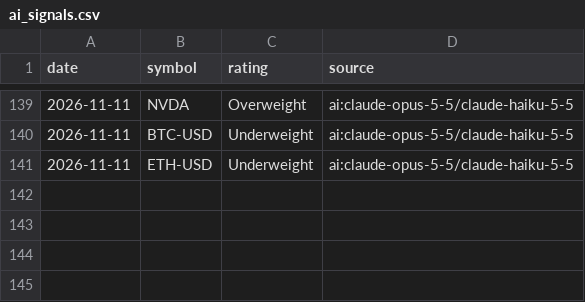
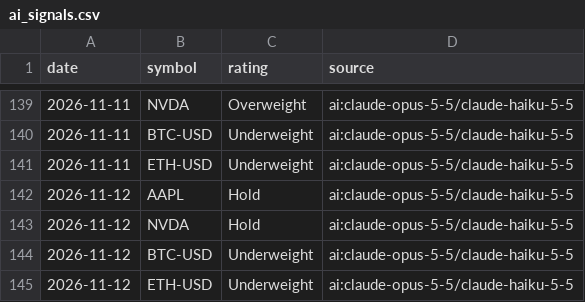
Before and after one commit to khoi-ksor/trading-starter, a CSV file: signals/ai_signals.csv, drawn as a sheet; only a part is shown, gaps mark what is left out; the diff names each change by its address in the sheet, - before the commit and + after, or states it on an @@ line.

```diff
--- a/signals/ai_signals.csv
+++ b/signals/ai_signals.csv
+row 142: 2026-11-12 | AAPL | Hold | ai:claude-opus-5-5/claude-haiku-5-5
+row 143: 2026-11-12 | NVDA | Hold | ai:claude-opus-5-5/claude-haiku-5-5
+row 144: 2026-11-12 | BTC-USD | Underweight | ai:claude-opus-5-5/claude-haiku-5-5
+row 145: 2026-11-12 | ETH-USD | Underweight | ai:claude-opus-5-5/claude-haiku-5-5
```
Also changed, not shown: 6 other files.
